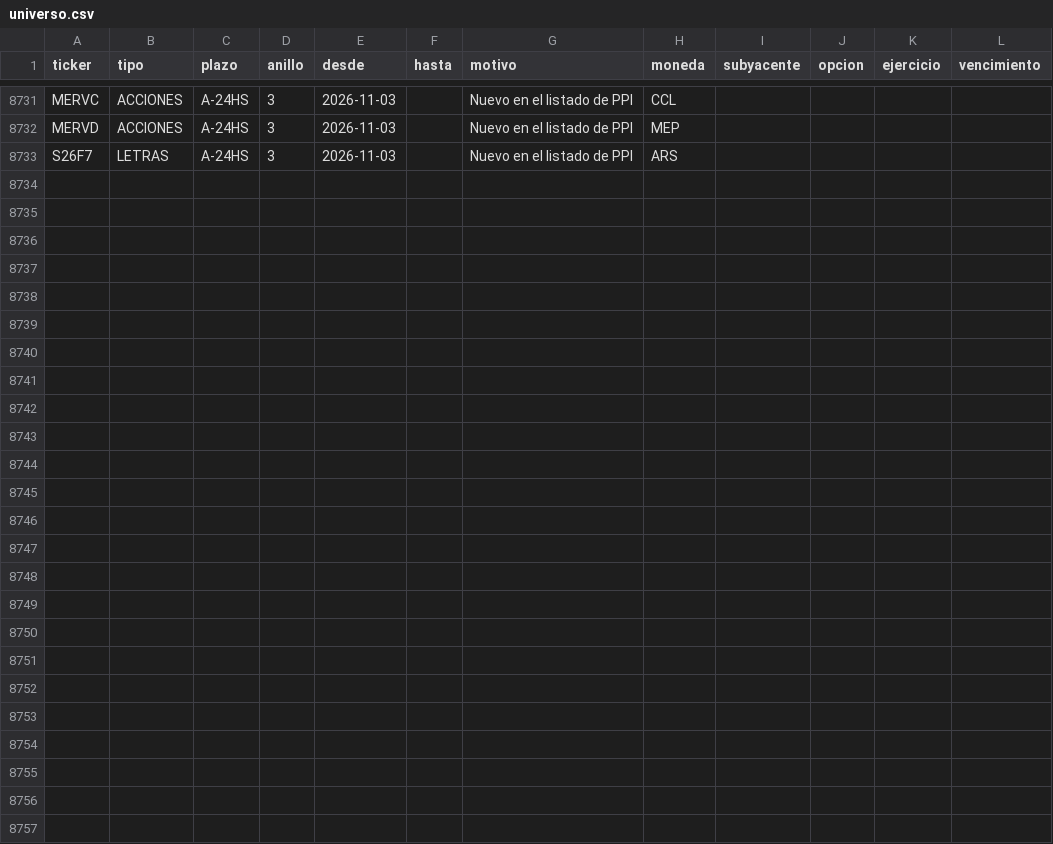
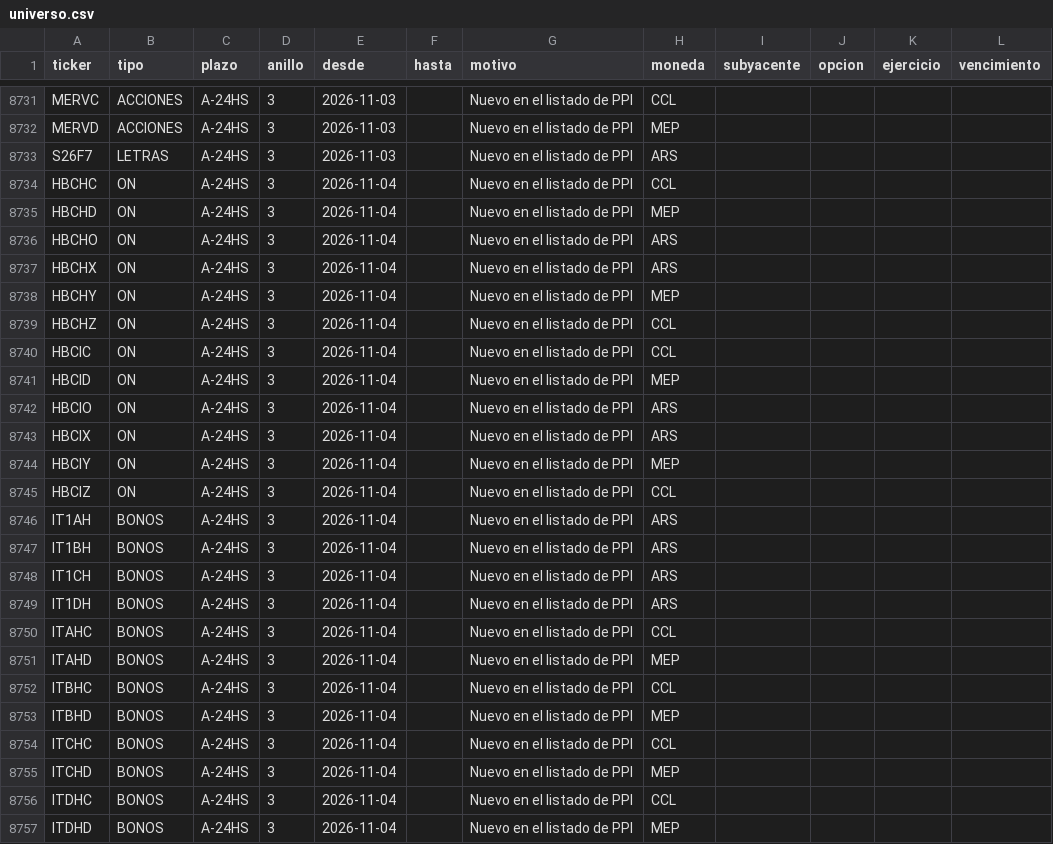
Before and after one commit to Dcostanzo30/ppi-lector, a CSV file: universo.csv, drawn as a sheet; only a part is shown, gaps mark what is left out.

```diff
--- a/universo.csv
+++ b/universo.csv
@@ -8733 +8733,25 @@ MERVD,ACCIONES,A-24HS,3,2026-11-03,,Nuevo en el listado de PPI,MEP,,,,
 S26F7,LETRAS,A-24HS,3,2026-11-03,,Nuevo en el listado de PPI,ARS,,,,
+HBCHC,ON,A-24HS,3,2026-11-04,,Nuevo en el listado de PPI,CCL,,,,
+HBCHD,ON,A-24HS,3,2026-11-04,,Nuevo en el listado de PPI,MEP,,,,
+HBCHO,ON,A-24HS,3,2026-11-04,,Nuevo en el listado de PPI,ARS,,,,
+HBCHX,ON,A-24HS,3,2026-11-04,,Nuevo en el listado de PPI,ARS,,,,
+HBCHY,ON,A-24HS,3,2026-11-04,,Nuevo en el listado de PPI,MEP,,,,
+HBCHZ,ON,A-24HS,3,2026-11-04,,Nuevo en el listado de PPI,CCL,,,,
+HBCIC,ON,A-24HS,3,2026-11-04,,Nuevo en el listado de PPI,CCL,,,,
+HBCID,ON,A-24HS,3,2026-11-04,,Nuevo en el listado de PPI,MEP,,,,
+HBCIO,ON,A-24HS,3,2026-11-04,,Nuevo en el listado de PPI,ARS,,,,
+HBCIX,ON,A-24HS,3,2026-11-04,,Nuevo en el listado de PPI,ARS,,,,
+HBCIY,ON,A-24HS,3,2026-11-04,,Nuevo en el listado de PPI,MEP,,,,
+HBCIZ,ON,A-24HS,3,2026-11-04,,Nuevo en el listado de PPI,CCL,,,,
+IT1AH,BONOS,A-24HS,3,2026-11-04,,Nuevo en el listado de PPI,ARS,,,,
+IT1BH,BONOS,A-24HS,3,2026-11-04,,Nuevo en el listado de PPI,ARS,,,,
+IT1CH,BONOS,A-24HS,3,2026-11-04,,Nuevo en el listado de PPI,ARS,,,,
+IT1DH,BONOS,A-24HS,3,2026-11-04,,Nuevo en el listado de PPI,ARS,,,,
+ITAHC,BONOS,A-24HS,3,2026-11-04,,Nuevo en el listado de PPI,CCL,,,,
+ITAHD,BONOS,A-24HS,3,2026-11-04,,Nuevo en el listado de PPI,MEP,,,,
+ITBHC,BONOS,A-24HS,3,2026-11-04,,Nuevo en el listado de PPI,CCL,,,,
+ITBHD,BONOS,A-24HS,3,2026-11-04,,Nuevo en el listado de PPI,MEP,,,,
+ITCHC,BONOS,A-24HS,3,2026-11-04,,Nuevo en el listado de PPI,CCL,,,,
+ITCHD,BONOS,A-24HS,3,2026-11-04,,Nuevo en el listado de PPI,MEP,,,,
+ITDHC,BONOS,A-24HS,3,2026-11-04,,Nuevo en el listado de PPI,CCL,,,,
+ITDHD,BONOS,A-24HS,3,2026-11-04,,Nuevo en el listado de PPI,MEP,,,,
```
Also changed, not shown: 5 other files.
